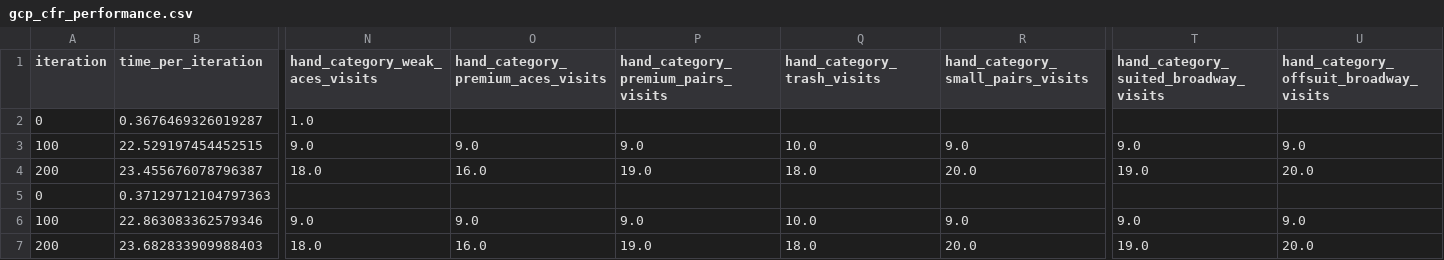
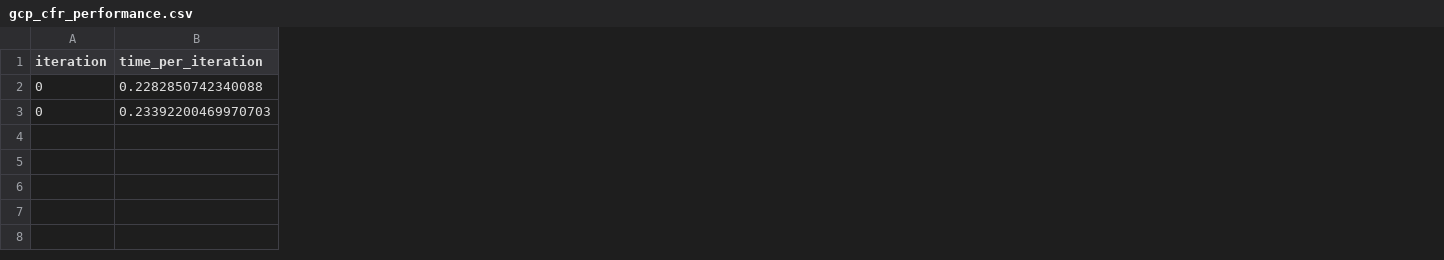
Before and after one commit to cemgb1/poker-cfr-ai, a CSV file: gcp_cfr_performance.csv, drawn as a sheet; only a part is shown, gaps mark what is left out; removed rows and columns are numbered as before the commit, all else as after; rows hold the shown columns only; the diff covers the shown part only; the diff names each change by its address in the sheet, - before the commit and + after, or states it on an @@ line.

```diff
--- a/gcp_cfr_performance.csv
+++ b/gcp_cfr_performance.csv
-column N (hand_category_weak_aces_visits), row 2: 1.0
-column O, row 1: hand_category_premium_aces_visits
-column P, row 1: hand_category_premium_pairs_visits
-column Q (hand_category_trash_visits), empty
-column R (hand_category_small_pairs_visits), empty
-column T, row 1: hand_category_suited_broadway_visits
-column U, row 1: hand_category_offsuit_broadway_visits
-B2 (time_per_iteration): 0.3676469326019287
+B2 (time_per_iteration): 0.2282850742340088
-row 3: 100 | 22.529197454452515 | 9.0 | 9.0 | 9.0 | 10.0 | 9.0 | 9.0 | 9.0
-row 4: 200 | 23.455676078796387 | 18.0 | 16.0 | 19.0 | 18.0 | 20.0 | 19.0 | 20.0
-B3 (time_per_iteration): 0.37129712104797363
+B3 (time_per_iteration): 0.23392200469970703
-row 6: 100 | 22.863083362579346 | 9.0 | 9.0 | 9.0 | 10.0 | 9.0 | 9.0 | 9.0
-row 7: 200 | 23.682833909988403 | 18.0 | 16.0 | 19.0 | 18.0 | 20.0 | 19.0 | 20.0
```
Also changed, not shown: 2 removed columns and 7 edited cells elsewhere in this file, 2 other files.
